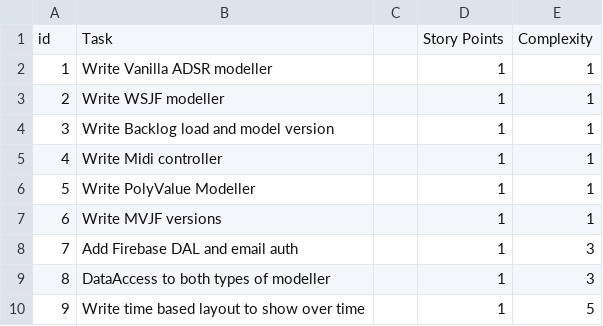
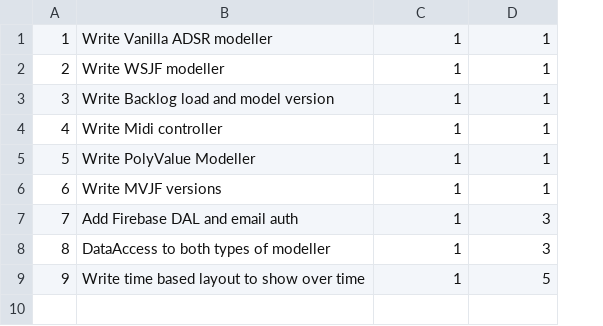
Before and after one commit to TimeAndEmotion/envelope-shaper, a CSV file: backlogs/backlog.csv, drawn as a sheet; removed rows and columns are numbered as before the commit, all else as after; the diff names each change by its address in the sheet, - before the commit and + after, or states it on an @@ line.

```diff
--- a/backlogs/backlog.csv
+++ b/backlogs/backlog.csv
-column C, empty
-row 1: id | Task |  | Story Points | Complexity
```
Also changed, not shown: 1 other file.
